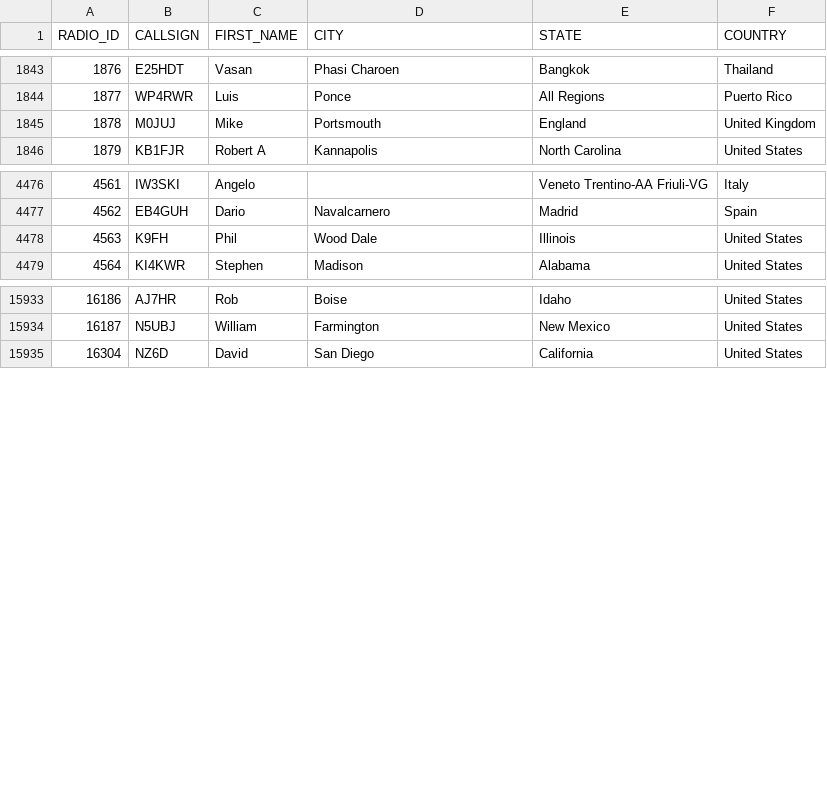
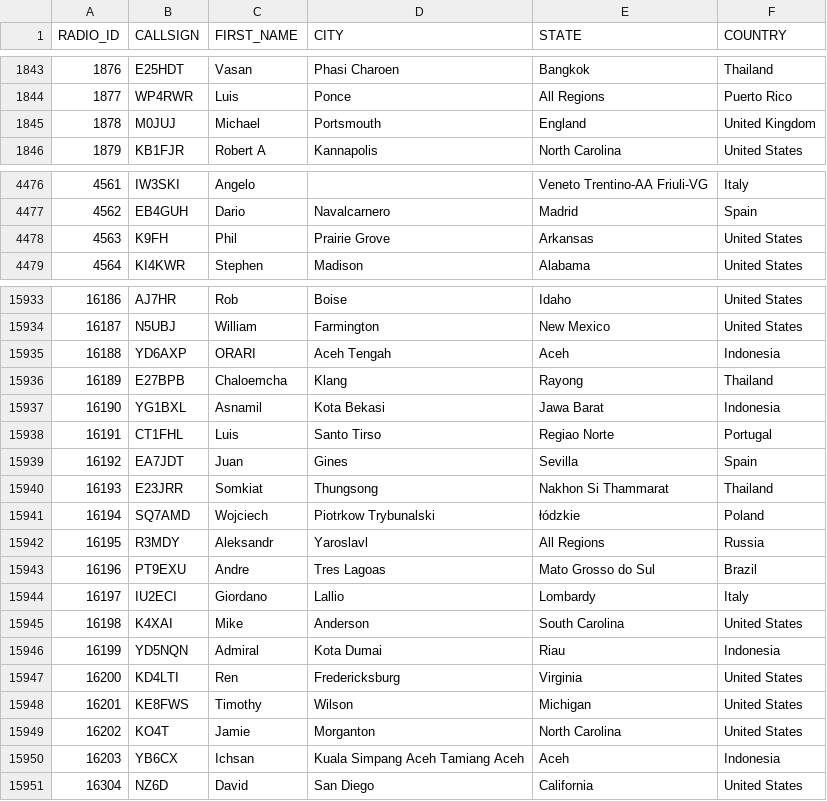
Before and after one commit to DMR-Database/dmr-database-appdata, a CSV file: nxdn.csv, drawn as a sheet; only a part is shown, gaps mark what is left out; the diff covers the shown part only.

```diff
--- a/nxdn.csv
+++ b/nxdn.csv
@@ -1844,3 +1844,3 @@ RADIO_ID,CALLSIGN,FIRST_NAME,CITY,STATE,COUNTRY
 1877,WP4RWR,Luis,Ponce,All Regions,Puerto Rico
-1878,M0JUJ,Mike,Portsmouth,England,United Kingdom
+1878,M0JUJ,Michael,Portsmouth,England,United Kingdom
 1879,KB1FJR,Robert A,Kannapolis,North Carolina,United States
@@ -4477,3 +4477,3 @@ RADIO_ID,CALLSIGN,FIRST_NAME,CITY,STATE,COUNTRY
 4562,EB4GUH,Dario,Navalcarnero,Madrid,Spain
-4563,K9FH,Phil,Wood Dale,Illinois,United States
+4563,K9FH,Phil,Prairie Grove,Arkansas,United States
 4564,KI4KWR,Stephen,Madison,Alabama,United States
@@ -15934,2 +15934,18 @@ RADIO_ID,CALLSIGN,FIRST_NAME,CITY,STATE,COUNTRY
 16187,N5UBJ,William,Farmington,New Mexico,United States
+16188,YD6AXP,ORARI,Aceh Tengah,Aceh,Indonesia
+16189,E27BPB,Chaloemcha,Klang,Rayong,Thailand
+16190,YG1BXL,Asnamil,Kota Bekasi,Jawa Barat,Indonesia
+16191,CT1FHL,Luis,Santo Tirso,Regiao Norte,Portugal
+16192,EA7JDT,Juan,Gines,Sevilla,Spain
+16193,E23JRR,Somkiat,Thungsong,Nakhon Si Thammarat,Thailand
+16194,SQ7AMD,Wojciech,Piotrkow Trybunalski,łódzkie,Poland
+16195,R3MDY,Aleksandr,Yaroslavl,All Regions,Russia
+16196,PT9EXU,Andre,Tres Lagoas,Mato Grosso do Sul,Brazil
+16197,IU2ECI,Giordano,Lallio,Lombardy,Italy
+16198,K4XAI,Mike,Anderson,South Carolina,United States
+16199,YD5NQN,Admiral,Kota Dumai,Riau,Indonesia
+16200,KD4LTI,Ren,Fredericksburg,Virginia,United States
+16201,KE8FWS,Timothy,Wilson,Michigan,United States
+16202,KO4T,Jamie,Morganton,North Carolina,United States
+16203,YB6CX,Ichsan,Kuala Simpang Aceh Tamiang Aceh,Aceh,Indonesia
 16304,NZ6D,David,San Diego,California,United States
```
Also changed, not shown: 4 edited cells elsewhere in this file, 8 other files.
